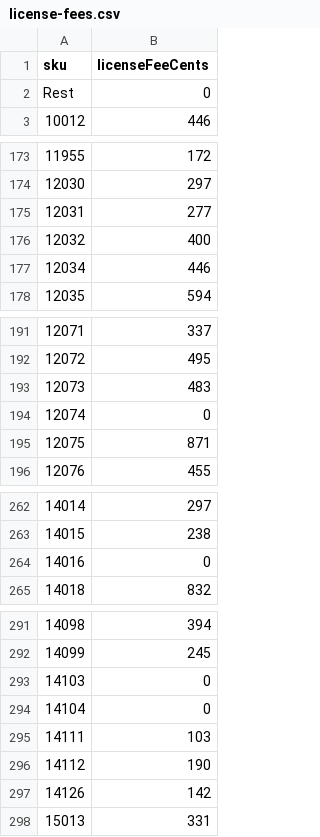
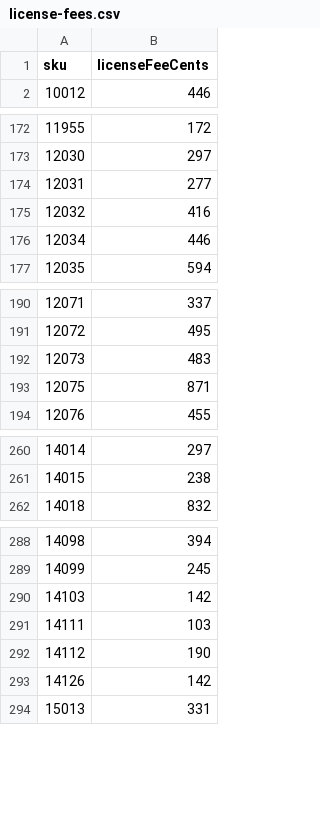
Before and after one commit to Batu4135/Tour-app, a CSV file: data/license-fees.csv, drawn as a sheet; only a part is shown, gaps mark what is left out.

Commit message:
fix(license): correct weight-based fees and show net license totals

```diff
--- a/data/license-fees.csv
+++ b/data/license-fees.csv
@@ -1,3 +1,2 @@
 sku,licenseFeeCents
-Rest,0
 10012,446
@@ -175,3 +174,3 @@ Rest,0
 12031,277
-12032,400
+12032,416
 12034,446
@@ -193,3 +192,2 @@ Rest,0
 12073,483
-12074,0
 12075,871
@@ -263,3 +261,2 @@ Rest,0
 14015,238
-14016,0
 14018,832
@@ -292,4 +289,3 @@ Rest,0
 14099,245
-14103,0
-14104,0
+14103,142
 14111,103
```
Also changed, not shown: 4 other files.
